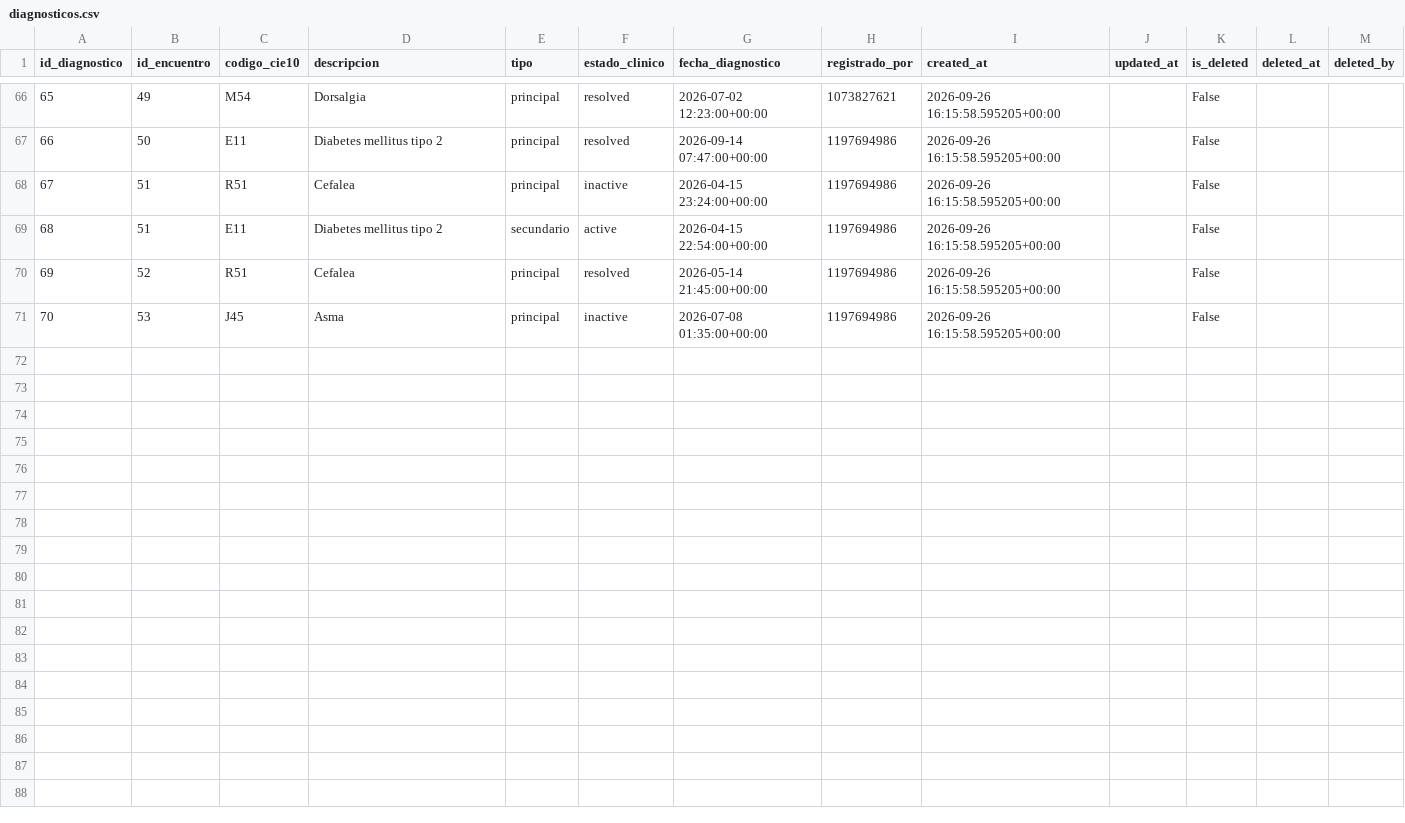
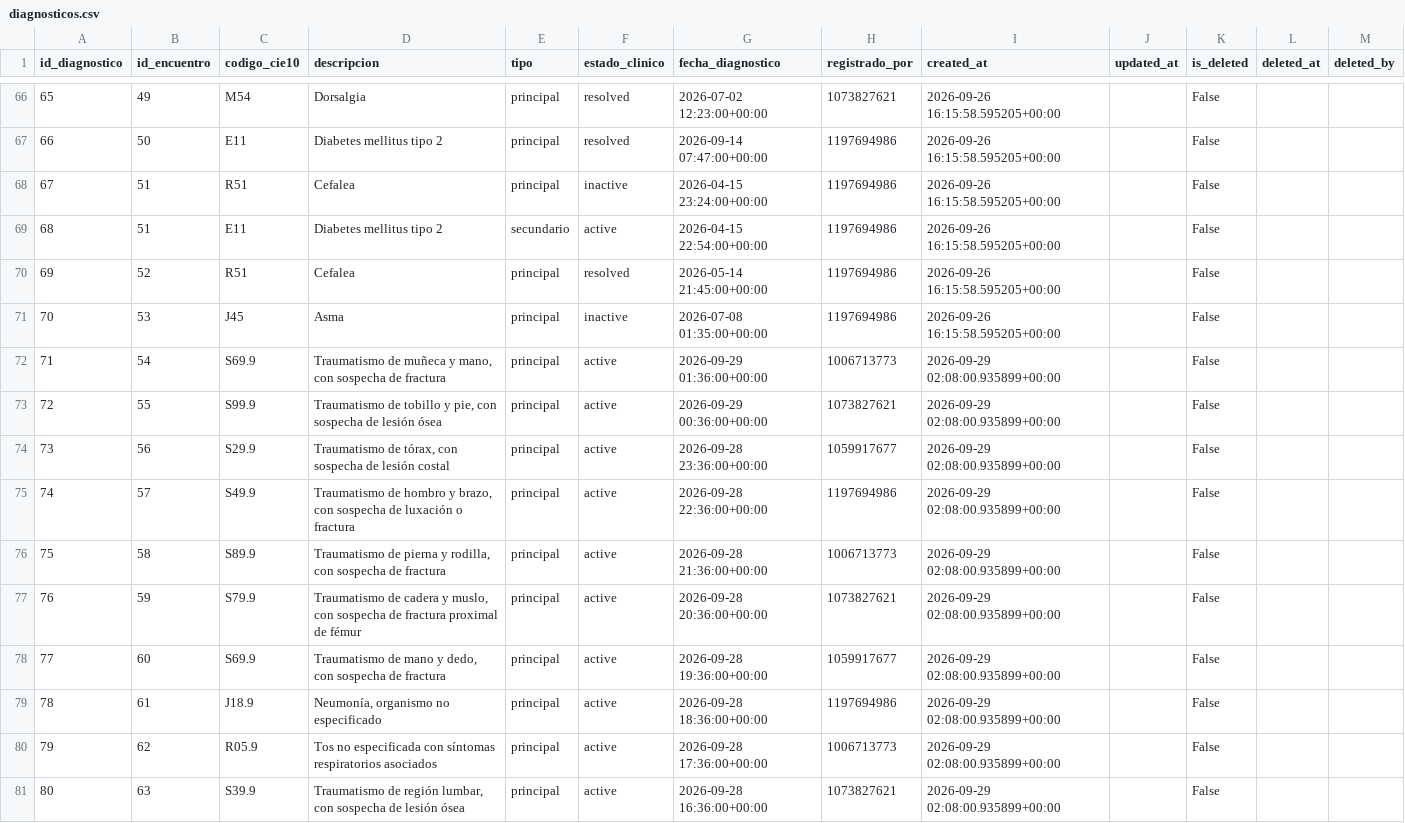
Before and after one commit to nataliap2005/proyecto-triage, a CSV file: back/scripts/salida_registros_bd/diagnosticos.csv, drawn as a sheet; only a part is shown, gaps mark what is left out.

```diff
--- a/back/scripts/salida_registros_bd/diagnosticos.csv
+++ b/back/scripts/salida_registros_bd/diagnosticos.csv
@@ -71 +71,11 @@
 70,53,J45,Asma,principal,inactive,2026-07-08 01:35:00+00:00,1197694986,2026-09-26 16:15:58.595205+00:00,,False,,
+71,54,S69.9,"Traumatismo de muñeca y mano, con sospecha de fractura",principal,active,2026-09-29 01:36:00+00:00,1006713773,2026-09-29 02:08:00.935899+00:00,,False,,
+72,55,S99.9,"Traumatismo de tobillo y pie, con sospecha de lesión ósea",principal,active,2026-09-29 00:36:00+00:00,1073827621,2026-09-29 02:08:00.935899+00:00,,False,,
+73,56,S29.9,"Traumatismo de tórax, con sospecha de lesión costal",principal,active,2026-09-28 23:36:00+00:00,1059917677,2026-09-29 02:08:00.935899+00:00,,False,,
+74,57,S49.9,"Traumatismo de hombro y brazo, con sospecha de luxación o fractura",principal,active,2026-09-28 22:36:00+00:00,1197694986,2026-09-29 02:08:00.935899+00:00,,False,,
+75,58,S89.9,"Traumatismo de pierna y rodilla, con sospecha de fractura",principal,active,2026-09-28 21:36:00+00:00,1006713773,2026-09-29 02:08:00.935899+00:00,,False,,
+76,59,S79.9,"Traumatismo de cadera y muslo, con sospecha de fractura proximal de fémur",principal,active,2026-09-28 20:36:00+00:00,1073827621,2026-09-29 02:08:00.935899+00:00,,False,,
+77,60,S69.9,"Traumatismo de mano y dedo, con sospecha de fractura",principal,active,2026-09-28 19:36:00+00:00,1059917677,2026-09-29 02:08:00.935899+00:00,,False,,
+78,61,J18.9,"Neumonía, organismo no especificado",principal,active,2026-09-28 18:36:00+00:00,1197694986,2026-09-29 02:08:00.935899+00:00,,False,,
+79,62,R05.9,Tos no especificada con síntomas respiratorios asociados,principal,active,2026-09-28 17:36:00+00:00,1006713773,2026-09-29 02:08:00.935899+00:00,,False,,
+80,63,S39.9,"Traumatismo de región lumbar, con sospecha de lesión ósea",principal,active,2026-09-28 16:36:00+00:00,1073827621,2026-09-29 02:08:00.935899+00:00,,False,,
```
Also changed, not shown: back/scripts/salida_registros_bd/auth_log.csv, back/scripts/salida_registros_bd/encuentros.csv, 17 other files.
